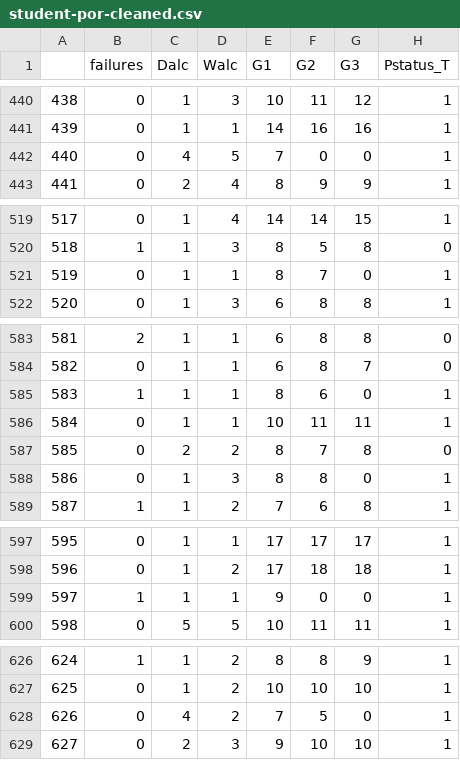
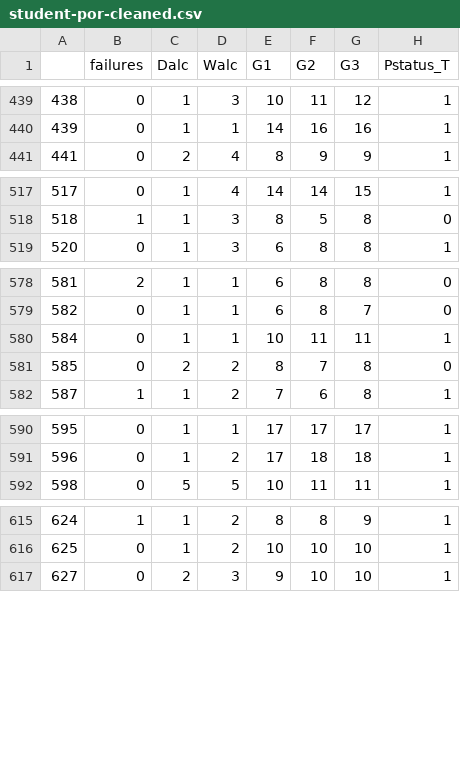
Before and after one commit to cshields164/end-of-phase1-project, a CSV file: data/student-por-cleaned.csv, drawn as a sheet; only a part is shown, gaps mark what is left out; the diff covers the shown part only.

```diff
--- a/data/student-por-cleaned.csv
+++ b/data/student-por-cleaned.csv
@@ -441,3 +440,2 @@
 439,0,1,1,14,16,16,1
-440,0,4,5,7,0,0,1
 441,0,2,4,8,9,9,1
@@ -520,3 +518,2 @@
 518,1,1,3,8,5,8,0
-519,0,1,1,8,7,0,1
 520,0,1,3,6,8,8,1
@@ -584,6 +579,4 @@
 582,0,1,1,6,8,7,0
-583,1,1,1,8,6,0,1
 584,0,1,1,10,11,11,1
 585,0,2,2,8,7,8,0
-586,0,1,3,8,8,0,1
 587,1,1,2,7,6,8,1
@@ -598,3 +591,2 @@
 596,0,1,2,17,18,18,1
-597,1,1,1,9,0,0,1
 598,0,5,5,10,11,11,1
@@ -627,3 +616,2 @@
 625,0,1,2,10,10,10,1
-626,0,4,2,7,5,0,1
 627,0,2,3,9,10,10,1
```
Also changed, not shown: 9 removed rows elsewhere in this file, 2 other files.
